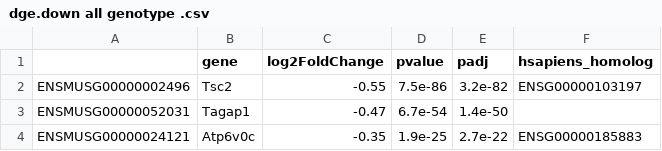
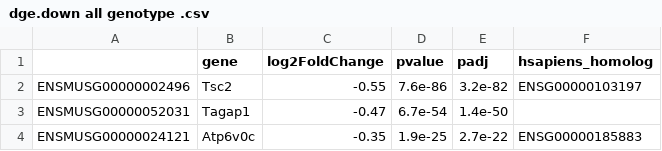
Before and after one commit to mgandal/TSC_MIA_RNAseq, a CSV file: regulated genes lists/dge.down all genotype .csv, drawn as a sheet; only a part is shown.

```diff
--- a/regulated genes lists/dge.down all genotype .csv
+++ b/regulated genes lists/dge.down all genotype .csv
@@ -1,3 +1,3 @@
 "","gene","log2FoldChange","pvalue","padj","hsapiens_homolog"
-"ENSMUSG00000002496","Tsc2",-0.55,7.5e-86,3.2e-82,"ENSG00000103197"
+"ENSMUSG00000002496","Tsc2",-0.55,7.6e-86,3.2e-82,"ENSG00000103197"
 "ENSMUSG00000052031","Tagap1",-0.47,6.7e-54,1.4e-50,""
```
Also changed, not shown: regulated genes lists/dge.up all genotype .csv, 6 other files.
